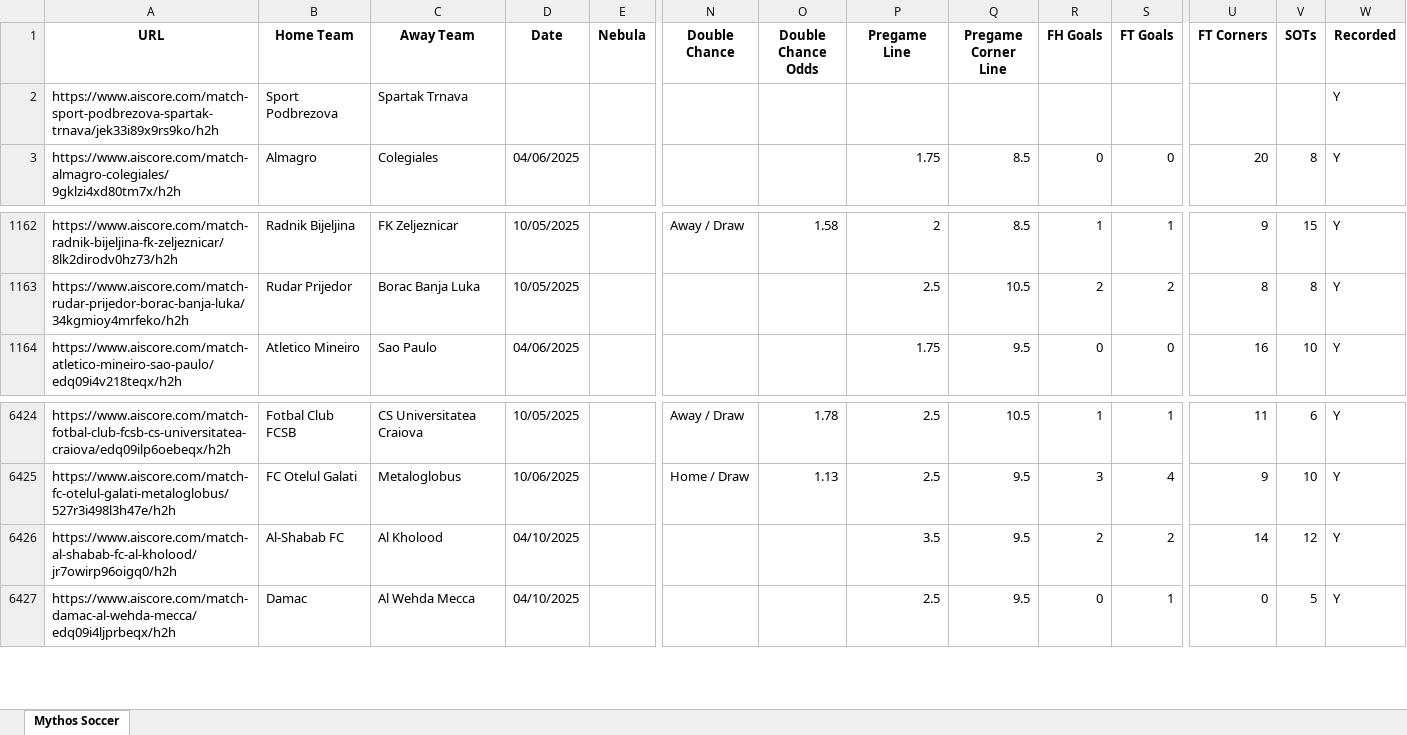
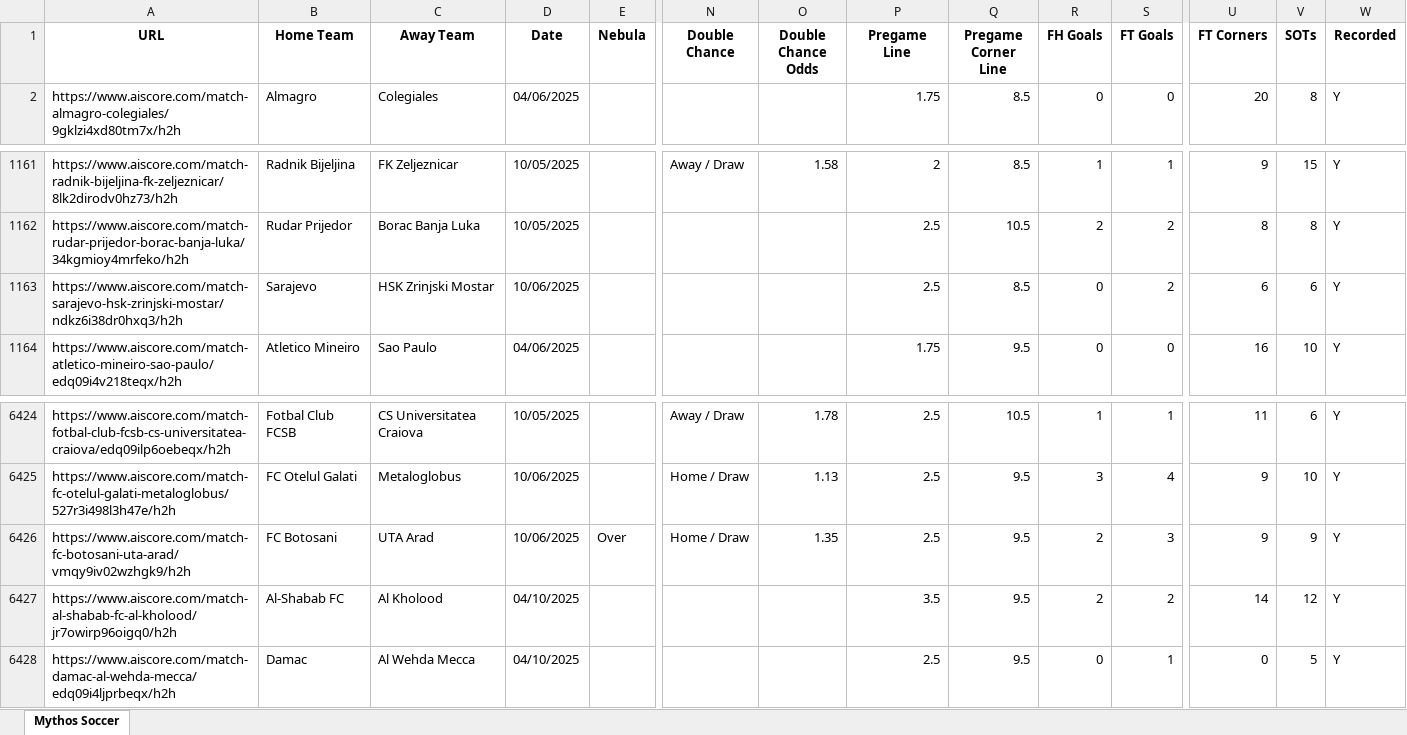
Before and after one commit to Captain-Duckie/whop, an Excel workbook: public/Soccer Records.xlsx, sheet Mythos Soccer, drawn as a sheet; only a part is shown, gaps mark what is left out; values as stored, in another font and other column widths than the file's, no borders; removed rows and columns are numbered as before the commit, all else as after; rows hold the shown columns only; the diff names each change by its address in the sheet, - before the commit and + after, or states it on an @@ line.

Commit message:
Auto-update Soccer Records at 2025-10-06T16:11:25.920179

```diff
--- a/public/Soccer Records.xlsx (sheet Mythos Soccer)
+++ b/public/Soccer Records.xlsx (sheet Mythos Soccer)
-row 2: https://www.aiscore.com/match-sport-podbrezova-spartak-trnava/jek33i89x9rs9ko/h2h | Sport Podbrezova | Spartak Trnava |  |  |  |  |  |  |  |  |  |  | Y
+row 1163: https://www.aiscore.com/match-sarajevo-hsk-zrinjski-mostar/ndkz6i38dr0hxq3/h2h | Sarajevo | HSK Zrinjski Mostar | 10/06/2025 |  |  |  | 2.5 | 8.5 | 0 | 2 | 6 | 6 | Y
+row 6426: https://www.aiscore.com/match-fc-botosani-uta-arad/vmqy9iv02wzhgk9/h2h | FC Botosani | UTA Arad | 10/06/2025 | Over | Home / Draw | 1.35 | 2.5 | 9.5 | 2 | 3 | 9 | 9 | Y
```
